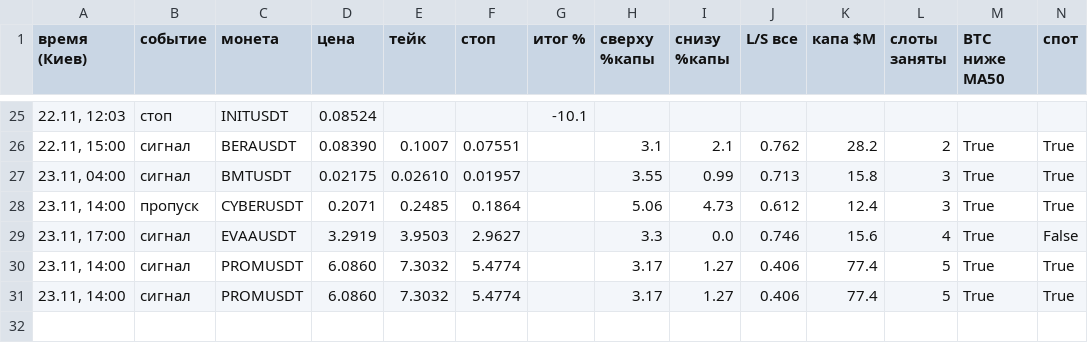
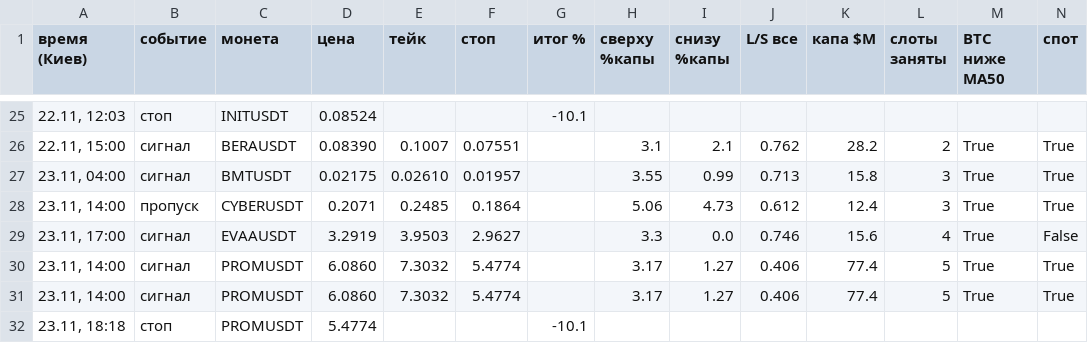
Before and after one commit to HelaPataki/delta-bot, a CSV file: l3_signals.csv, drawn as a sheet; only a part is shown, gaps mark what is left out; rows hold the shown columns only; the diff names each change by its address in the sheet, - before the commit and + after, or states it on an @@ line.

Commit message:
l3: state (полная проверка)

```diff
--- a/l3_signals.csv
+++ b/l3_signals.csv
+row 32: 23.11, 18:18 | стоп | PROMUSDT | 5.4774 |  |  | -10.1
```
Also changed, not shown: 1 other file.
